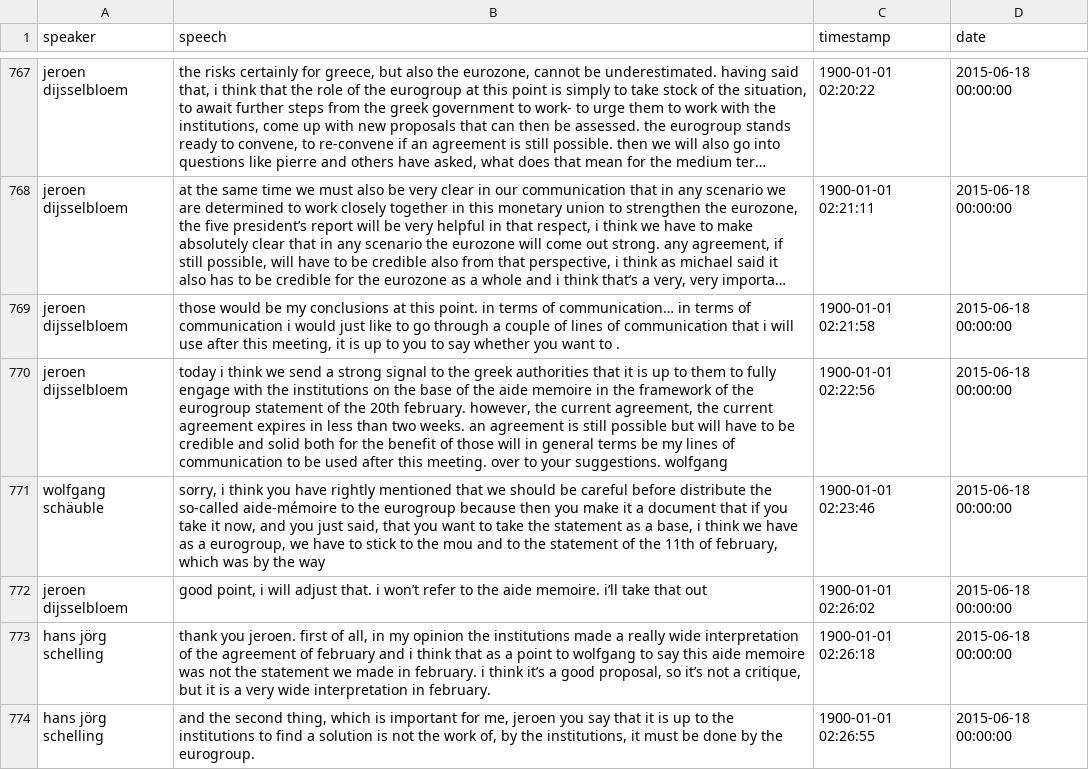
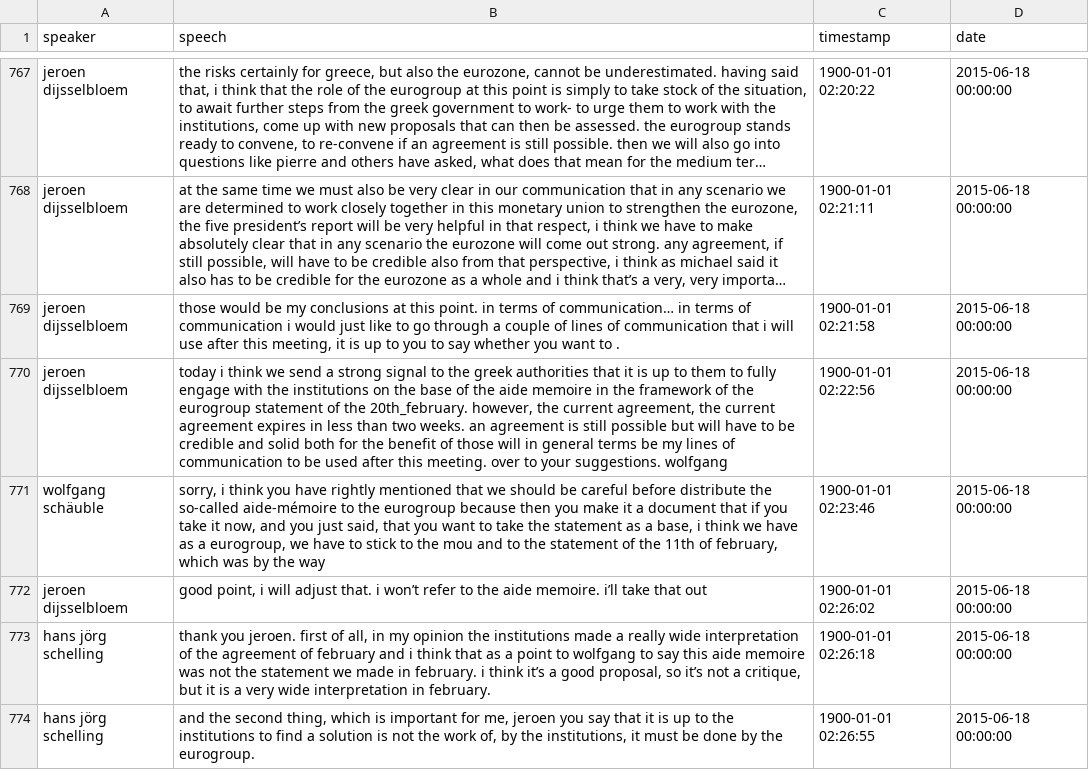
Before and after one commit to ariansajina/master-thesis, a CSV file: data/euroleaks/cleaned.csv, drawn as a sheet; only a part is shown, gaps mark what is left out; long unchanged cells end in …; the diff covers the shown part only; the diff names each change by its address in the sheet, - before the commit and + after, or states it on an @@ line.

Commit message:
#4: apply the collocation 20th_february consistently for all forms

```diff
--- a/data/euroleaks/cleaned.csv
+++ b/data/euroleaks/cleaned.csv
-B770 (speech): …of the 20th february. however, the…
+B770 (speech): …of the 20th_february. however, the…
```
Also changed, not shown: 40 edited cells elsewhere in this file, 1 other file.
